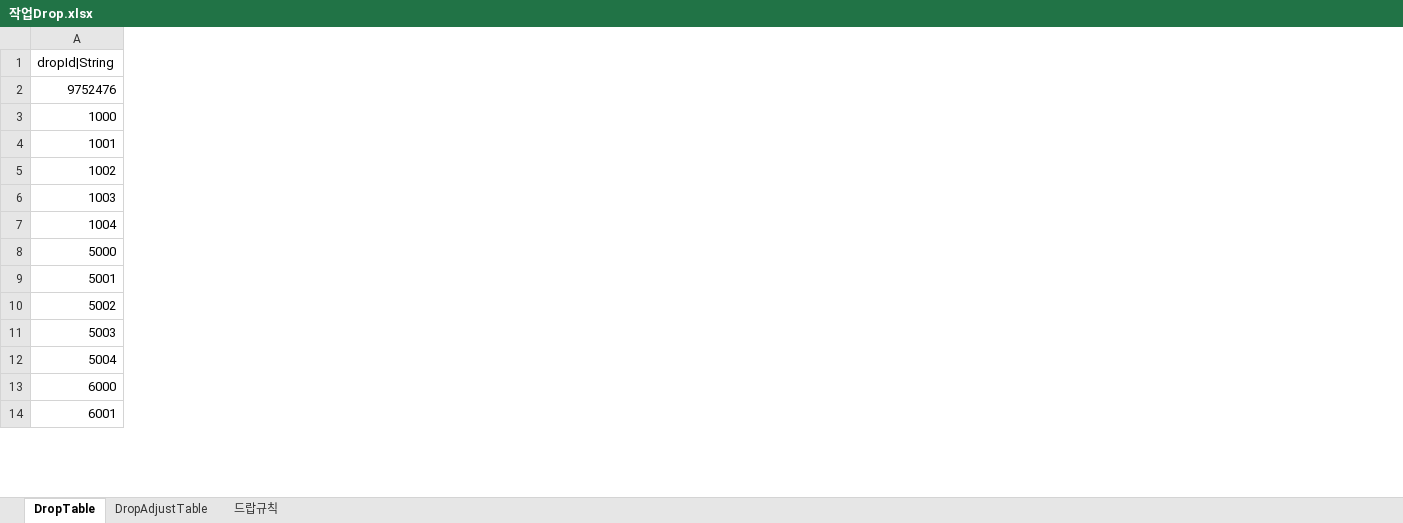
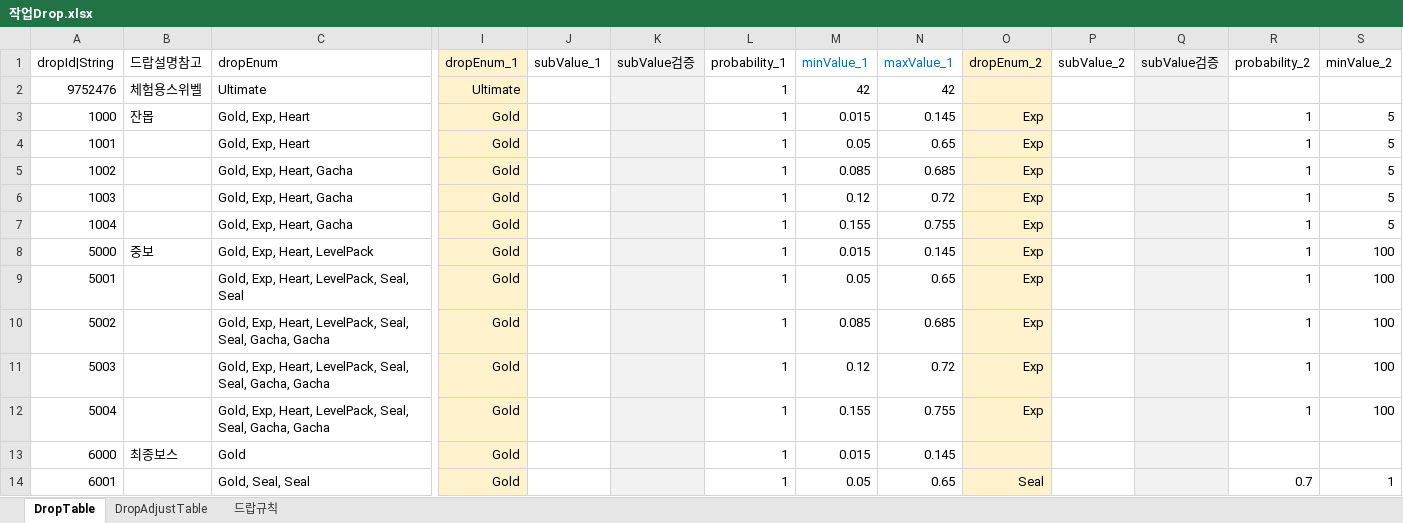
Before and after one commit to hayannal/ProjectNoname, an Excel workbook: Excel/작업Drop.xlsx, sheet DropTable, drawn as a sheet; only a part is shown, gaps mark what is left out; values as stored, in another font and other column widths than the file's, no borders; the diff covers the shown part only; the diff names each change by its address in the sheet, - before the commit and + after, or states it on an @@ line.

Commit message:
가챠 테이블 연결 제거

```diff
--- a/Excel/작업Drop.xlsx (sheet DropTable)
+++ b/Excel/작업Drop.xlsx (sheet DropTable)
@@ column B (드랍설명참고) unhidden, rows 2-13: 체험용스위벨 | 잔몹 |  |  |  |  | 중보 |  |  |  |  | 최종보스 @@
@@ column C (dropEnum) unhidden, rows 2-14: Ultimate | Gold, Exp, Heart | Gold, Exp, Heart | Gold, Exp, Heart, Gacha | Gold, Exp, Heart, Gacha | Gold, Exp, Heart, Gacha | Gold, Exp, Heart, LevelPack | Gold, Exp, Heart, LevelPack, Seal, Seal | Gold, Exp, Heart, LevelPack, Seal, Seal, Gacha, Gacha | Gold, Exp, Heart, LevelPack, Seal, Seal, Gacha, Gacha | Gold, Exp, Heart, LevelPack, Seal, Seal, Gacha, Gacha | Gold | Gold, Seal, Seal @@
@@ column I (dropEnum_1) unhidden, rows 2-14: Ultimate | Gold | Gold | Gold | Gold | Gold | Gold | Gold | Gold | Gold | Gold | Gold | Gold @@
@@ column J (subValue_1) unhidden, empty @@
@@ column K (subValue검증) unhidden, empty @@
@@ column L (probability_1) unhidden, rows 2-14: all 1 @@
@@ column M (minValue_1) unhidden, rows 2-14: 42 | 0.015 | 0.05 | 0.085 | 0.12 | 0.155 | 0.015 | 0.05 | 0.085 | 0.12 | 0.155 | 0.015 | 0.05 @@
@@ column N (maxValue_1) unhidden, rows 2-14: 42 | 0.145 | 0.65 | 0.685 | 0.72 | 0.755 | 0.145 | 0.65 | 0.685 | 0.72 | 0.755 | 0.145 | 0.65 @@
@@ column O (dropEnum_2) unhidden, rows 3-14: Exp | Exp | Exp | Exp | Exp | Exp | Exp | Exp | Exp | Exp |  | Seal @@
@@ column P (subValue_2) unhidden, empty @@
@@ column Q (subValue검증) unhidden, empty @@
@@ column R (probability_2) unhidden, rows 3-14: 1 | 1 | 1 | 1 | 1 | 1 | 1 | 1 | 1 | 1 |  | 0.7 @@
@@ column S (minValue_2) unhidden, rows 3-14: 5 | 5 | 5 | 5 | 5 | 100 | 100 | 100 | 100 | 100 |  | 1 @@
```
Also changed, not shown: 47 added columns elsewhere in this sheet.
